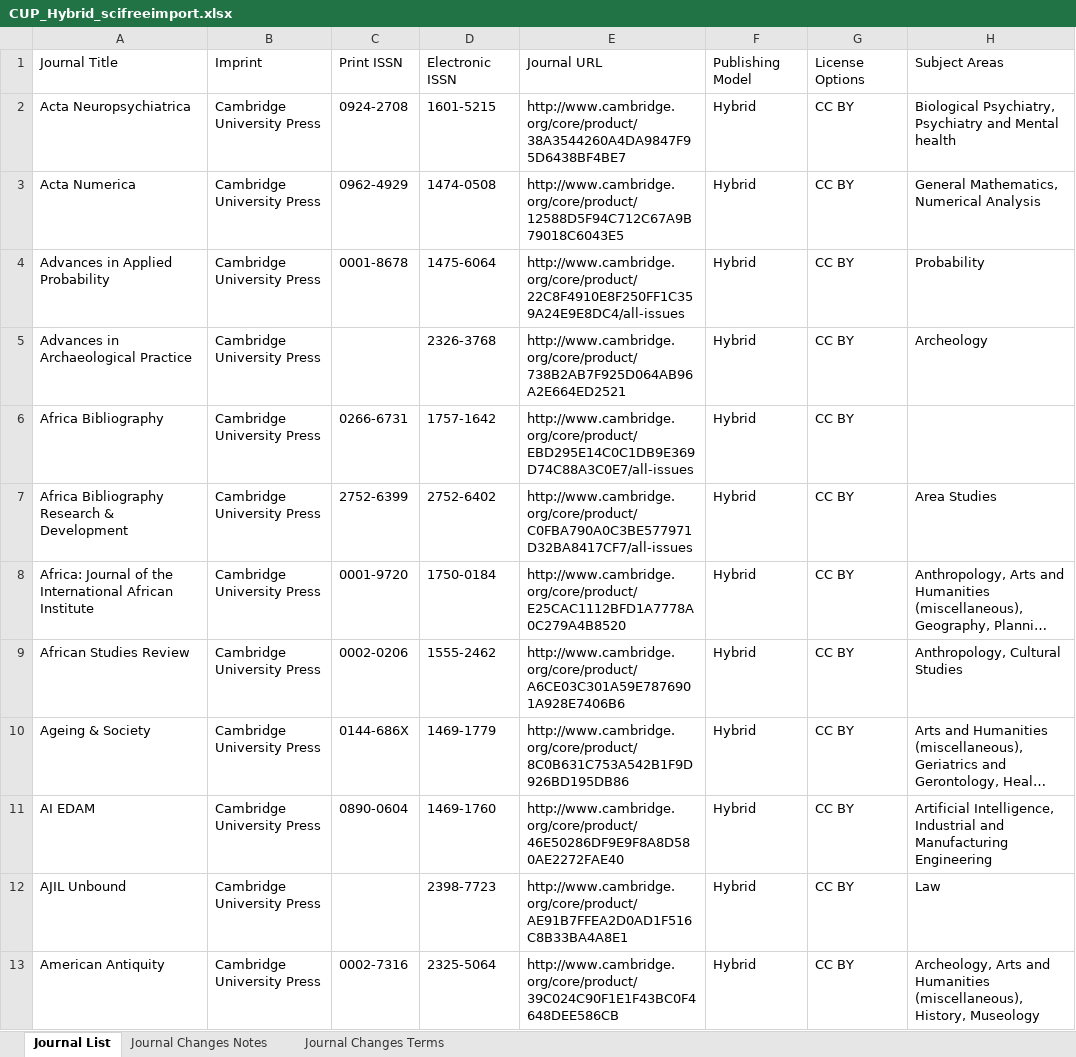
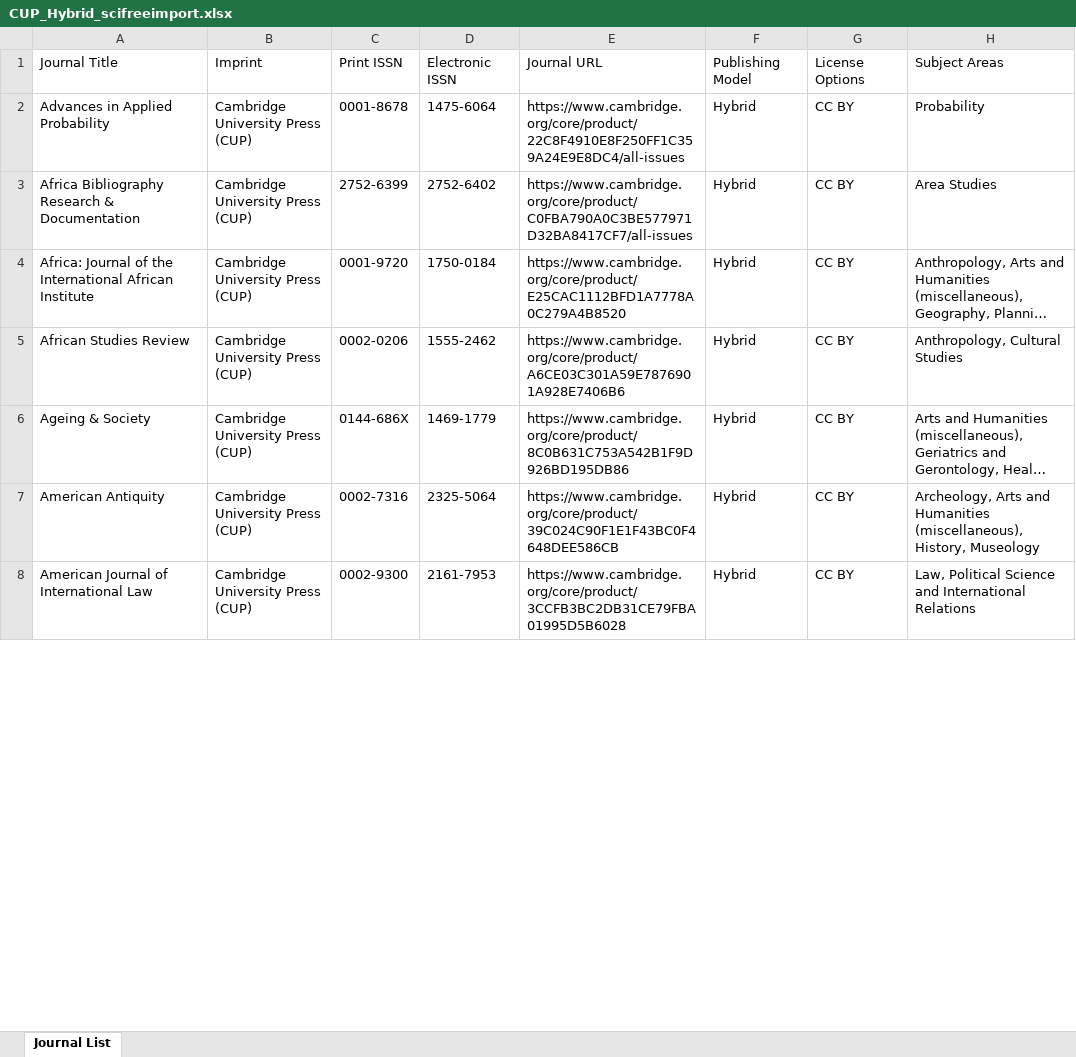
Before and after one commit to SciFreeOrg/UK-CoP, an Excel workbook: UK_CoP_TitleLists/CUP_Hybrid_scifreeimport.xlsx, sheet Journal List, drawn as a sheet; only a part is shown; long unchanged cells end in …; values as stored, in another font and other column widths than the file's, no cell formats; charts and pictures and table styles not drawn; removed rows and columns are numbered as before the commit, all else as after; the diff covers the shown part only; the diff names each change by its address in the sheet, - before the commit and + after, or states it on an @@ line.

Commit message:
CUP_Hybrid_scifreeimport 260317

```diff
--- a/UK_CoP_TitleLists/CUP_Hybrid_scifreeimport.xlsx (sheet Journal List)
+++ b/UK_CoP_TitleLists/CUP_Hybrid_scifreeimport.xlsx (sheet Journal List)
-sheet tab: Journal Changes Notes
-sheet tab: Journal Changes Terms
-row 2: Acta Neuropsychiatrica | Cambridge University Press | 0924-2708 | 1601-5215 | http://www.cambridge.org/core/product/38A3544260A4DA9847F95D6438BF4BE7 | Hybrid | CC BY | Biological Psychiatry, Psychiatry and Mental health
-row 3: Acta Numerica | Cambridge University Press | 0962-4929 | 1474-0508 | http://www.cambridge.org/core/product/12588D5F94C712C67A9B79018C6043E5 | Hybrid | CC BY | General Mathematics, Numerical Analysis
-B2: Cambridge University Press
+B2: Cambridge University Press (CUP)
-E2: http://www.cambridge.org/core/product/22C8F4910E8F250FF1C359A24E9E8DC4/all-issues
+E2: https://www.cambridge.org/core/product/22C8F4910E8F250FF1C359A24E9E8DC4/all-issues
-row 5: Advances in Archaeological Practice | Cambridge University Press |  | 2326-3768 | http://www.cambridge.org/core/product/738B2AB7F925D064AB96A2E664ED2521 | Hybrid | CC BY | Archeology
-row 6: Africa Bibliography | Cambridge University Press | 0266-6731 | 1757-1642 | http://www.cambridge.org/core/product/EBD295E14C0C1DB9E369D74C88A3C0E7/all-issues | Hybrid | CC BY
-A3: Africa Bibliography Research & Development
+A3: Africa Bibliography Research & Documentation
-B3:B6: Cambridge University Press
+B3:B6: Cambridge University Press (CUP)
-E3: http://www.cambridge.org/core/product/C0FBA790A0C3BE577971D32BA8417CF7/all-issues
+E3: https://www.cambridge.org/core/product/C0FBA790A0C3BE577971D32BA8417CF7/all-issues
-E4: http://www.cambridge.org/core/product/E25CAC1112BFD1A7778A0C279A4B8520
+E4: https://www.cambridge.org/core/product/E25CAC1112BFD1A7778A0C279A4B8520
-E5: http://www.cambridge.org/core/product/A6CE03C301A59E7876901A928E7406B6
+E5: https://www.cambridge.org/core/product/A6CE03C301A59E7876901A928E7406B6
-E6: http://www.cambridge.org/core/product/8C0B631C753A542B1F9D926BD195DB86
+E6: https://www.cambridge.org/core/product/8C0B631C753A542B1F9D926BD195DB86
-row 11: AI EDAM | Cambridge University Press | 0890-0604 | 1469-1760 | http://www.cambridge.org/core/product/46E50286DF9E9F8A8D580AE2272FAE40 | Hybrid | CC BY | Artificial Intelligence, Industrial and Manufacturing Engineering
-row 12: AJIL Unbound | Cambridge University Press |  | 2398-7723 | http://www.cambridge.org/core/product/AE91B7FFEA2D0AD1F516C8B33BA4A8E1 | Hybrid | CC BY | Law
-B7: Cambridge University Press
+B7: Cambridge University Press (CUP)
-E7: http://www.cambridge.org/core/product/39C024C90F1E1F43BC0F4648DEE586CB
+E7: https://www.cambridge.org/core/product/39C024C90F1E1F43BC0F4648DEE586CB
+row 8: American Journal of International Law | Cambridge University Press (CUP) | 0002-9300 | 2161-7953 | https://www.cambridge.org/core/product/3CCFB3BC2DB31CE79FBA01995D5B6028 | Hybrid | CC BY | Law, Political Science and International Relations
```
Also changed, not shown: 2 added rows, 206 removed rows and 333 edited cells elsewhere in this sheet, cell formats, charts or pictures.
